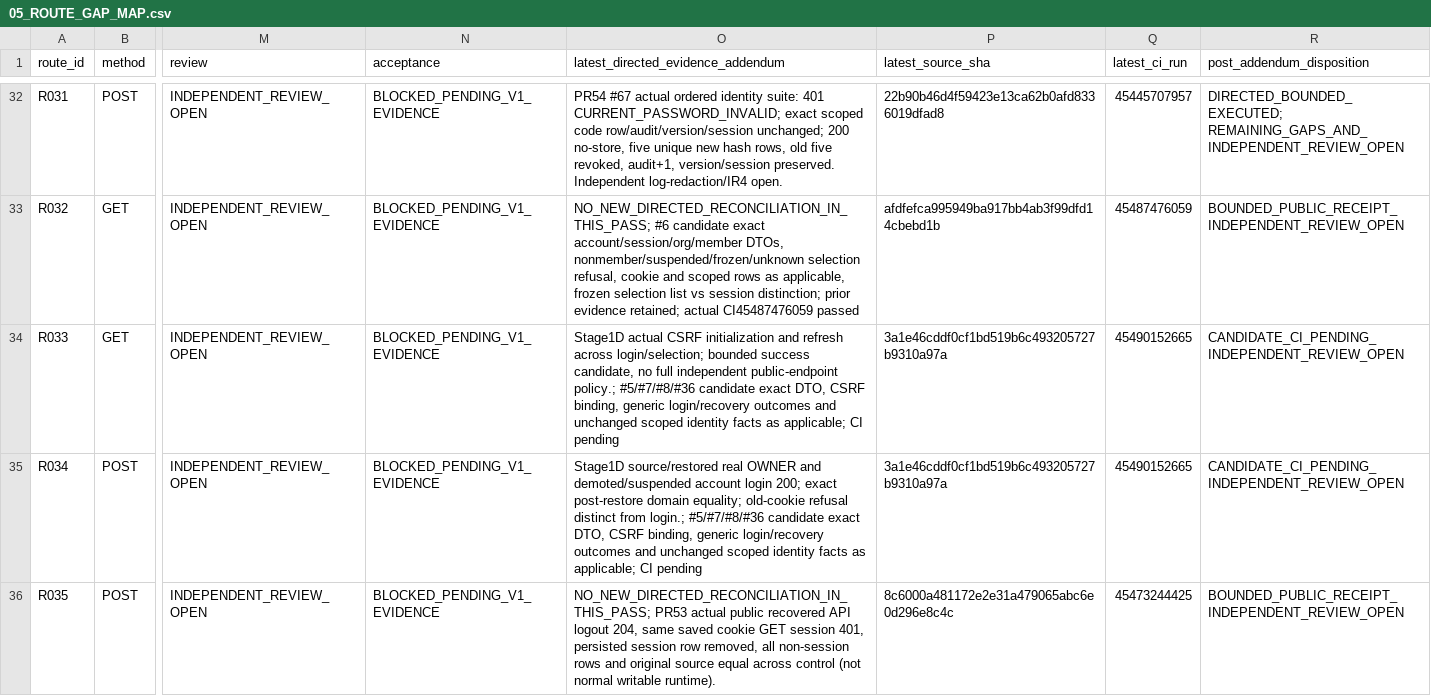
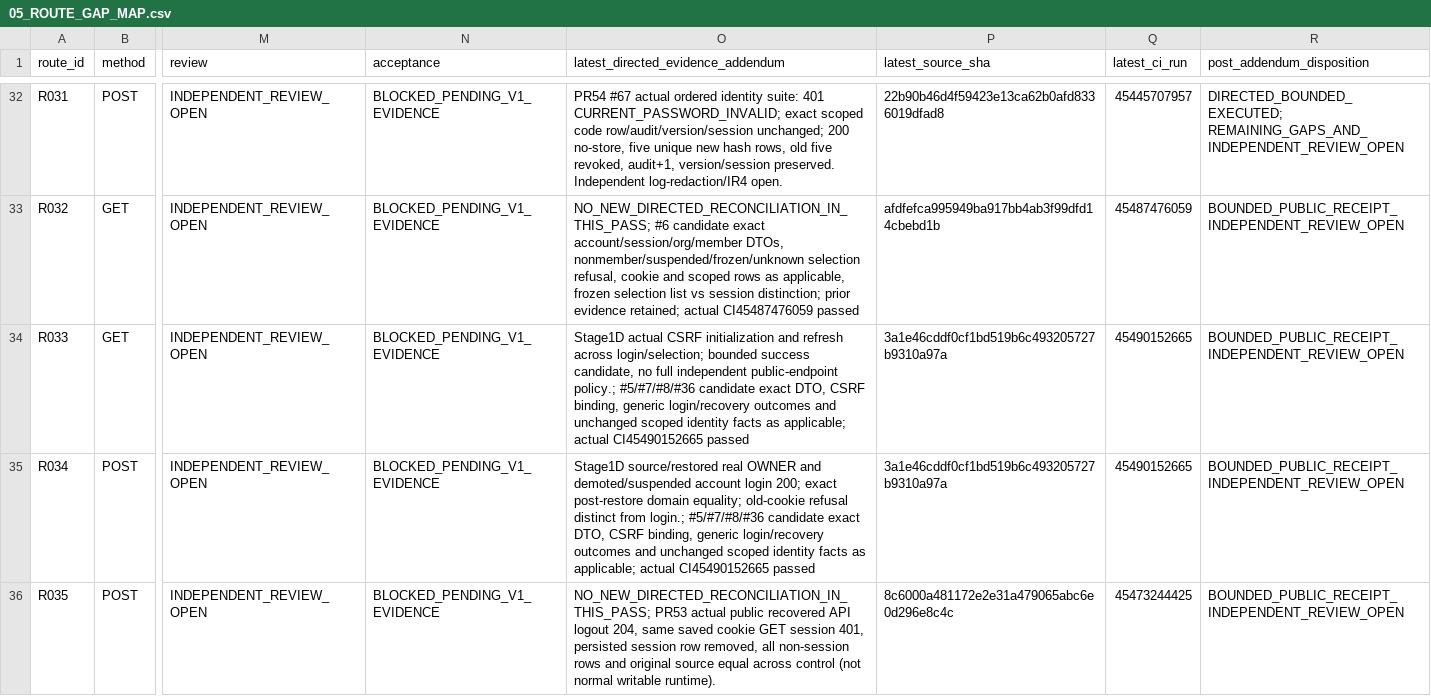
Before and after one commit to newonathe/OrgResource, a CSV file: docs/handoffs/claude-local-execution-2026-11-24/05_ROUTE_GAP_MAP.csv, drawn as a sheet; only a part is shown, gaps mark what is left out; the diff covers the shown part only; the diff names each change by its address in the sheet, - before the commit and + after, or states it on an @@ line.

Commit message:
docs: reconcile all directed route receipts and integrated branch mapping

```diff
--- a/docs/handoffs/claude-local-execution-2026-11-24/05_ROUTE_GAP_MAP.csv
+++ b/docs/handoffs/claude-local-execution-2026-11-24/05_ROUTE_GAP_MAP.csv
-O34: …as applicable; CI pending
+O34: …as applicable; actual CI45490152665 passed
-R34:R35 (post_addendum_disposition): CANDIDATE_CI_PENDING_INDEPENDENT_REVIEW_OPEN
+R34:R35 (post_addendum_disposition): BOUNDED_PUBLIC_RECEIPT_INDEPENDENT_REVIEW_OPEN
-O35: …as applicable; CI pending
+O35: …as applicable; actual CI45490152665 passed
```
Also changed, not shown: 4 edited cells elsewhere in this file, 4 other files.
